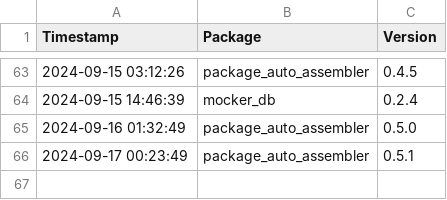
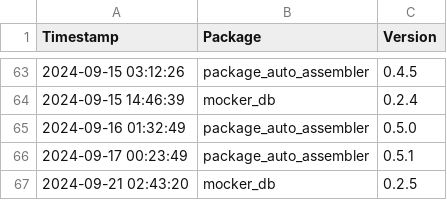
Before and after one commit to Kiril-Mordan/reusables, a CSV file: env_spec/version_logs.csv, drawn as a sheet; only a part is shown, gaps mark what is left out; the diff names each change by its address in the sheet, - before the commit and + after, or states it on an @@ line.

```diff
--- a/env_spec/version_logs.csv
+++ b/env_spec/version_logs.csv
+row 67: 2024-09-21 02:43:20 | mocker_db | 0.2.5
```
Also changed, not shown: 2 other files.
